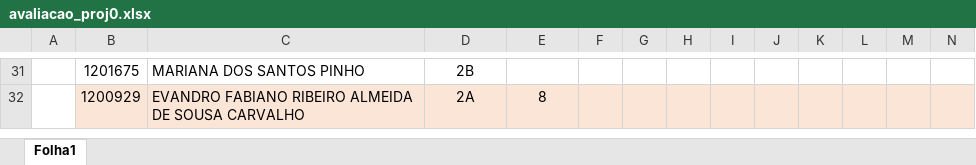
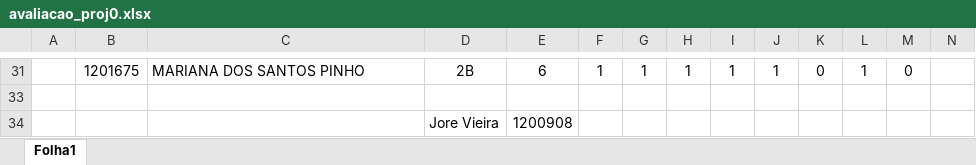
Before and after one commit to RicardoALFCG/uControllers, an Excel workbook: Módulos/005_Projeto_de_iniciação/avaliacao_proj0.xlsx, sheet Folha1, drawn as a sheet; only a part is shown, gaps mark what is left out; values as stored, in another font and other column widths than the file's, no borders; addresses are those after the commit; rows hold the shown columns only; the diff covers the shown part only; the diff names each change by its address in the sheet, - before the commit and + after, or states it on an @@ line.

```diff
--- a/Módulos/005_Projeto_de_iniciação/avaliacao_proj0.xlsx (sheet Folha1)
+++ b/Módulos/005_Projeto_de_iniciação/avaliacao_proj0.xlsx (sheet Folha1)
-E31: (empty)
+E31: 6
-F31: (empty)
+F31: 1
-G31: (empty)
+G31: 1
-H31: (empty)
+H31: 1
-I31: (empty)
+I31: 1
-J31: (empty)
+J31: 1
-K31: (empty)
+K31: 0
-L31: (empty)
+L31: 1
-M31: (empty)
+M31: 0
-row 33:  | 1200929 | EVANDRO FABIANO RIBEIRO ALMEIDA DE SOUSA CARVALHO | 2A | 8
+row 33: (empty)
-B33:N33 fill: #FBE5D6
+B33:N33 fill: none
+row 34:  |  |  | Jore Vieira | 1200908
```
Also changed, not shown: 14 hidden or unhidden rows, 78 edited cells and cell formats elsewhere in this sheet, presencas.xlsx, 3 other files.
